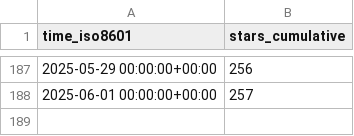
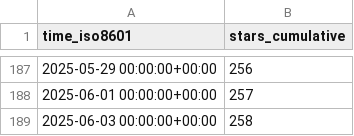
Before and after one commit to yangyujie-jack/ghrs-data-repo, a CSV file: Intelligent-Driving-Laboratory/GOPS/ghrs-data/stargazers.csv, drawn as a sheet; only a part is shown, gaps mark what is left out.

```diff
--- a/Intelligent-Driving-Laboratory/GOPS/ghrs-data/stargazers.csv
+++ b/Intelligent-Driving-Laboratory/GOPS/ghrs-data/stargazers.csv
@@ -188 +188,2 @@ time_iso8601,stars_cumulative
 2025-06-01 00:00:00+00:00,257
+2025-06-03 00:00:00+00:00,258
```
